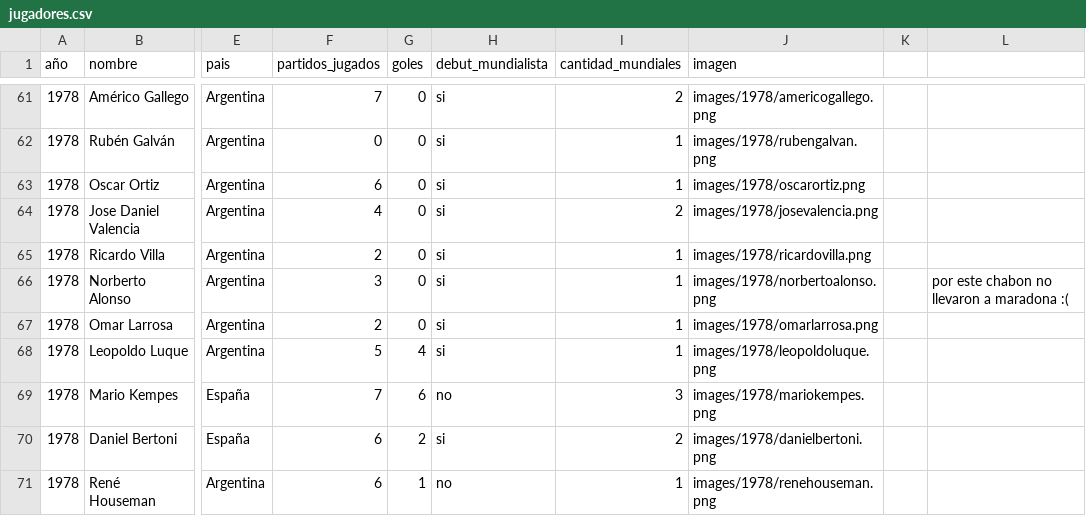
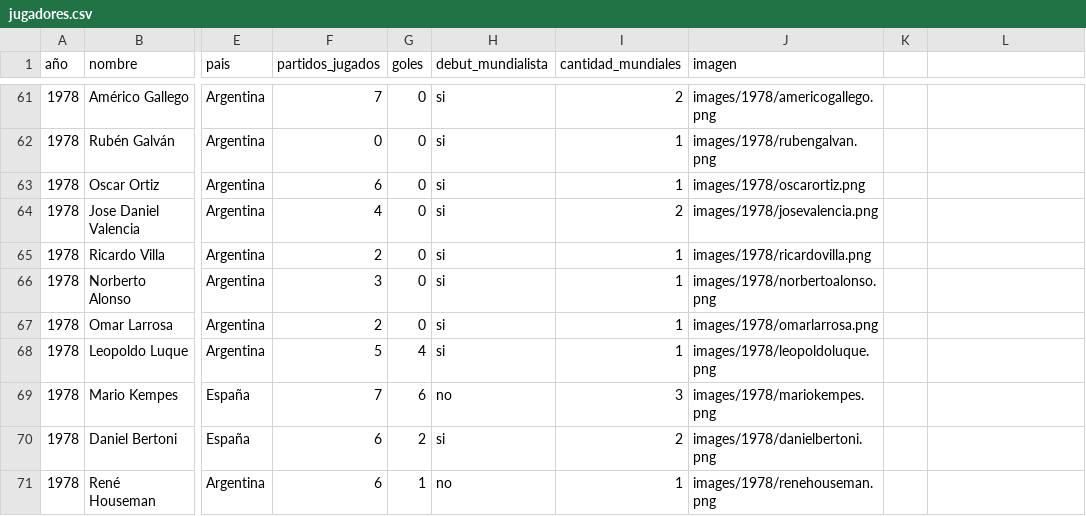
Before and after one commit to catadolhare/vd_proyecto_final_cauzzo_dolhare_schanz, a CSV file: jugadores.csv, drawn as a sheet; only a part is shown, gaps mark what is left out; the diff names each change by its address in the sheet, - before the commit and + after, or states it on an @@ line.

```diff
--- a/jugadores.csv
+++ b/jugadores.csv
-L66: por este chabon no llevaron a maradona :(
+L66: (empty)
```
Also changed, not shown: jugadores_test.csv, 3 other files.
